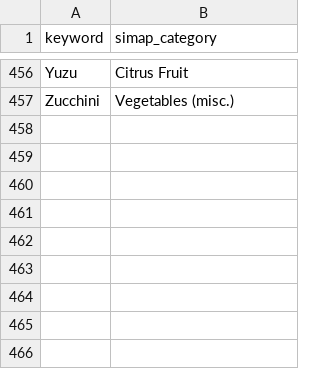
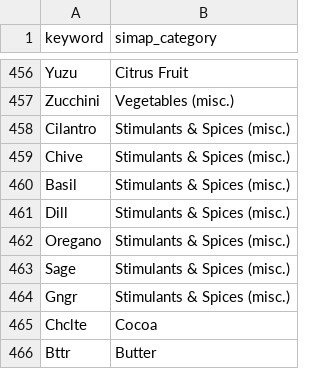
Before and after one commit to celestebasken/procurementdashboard, a CSV file: reference/simap_keyword_dictionary.csv, drawn as a sheet; only a part is shown, gaps mark what is left out; the diff names each change by its address in the sheet, - before the commit and + after, or states it on an @@ line.

```diff
--- a/reference/simap_keyword_dictionary.csv
+++ b/reference/simap_keyword_dictionary.csv
+row 458: Cilantro | Stimulants & Spices (misc.)
+row 459: Chive | Stimulants & Spices (misc.)
+row 460: Basil | Stimulants & Spices (misc.)
+row 461: Dill | Stimulants & Spices (misc.)
+row 462: Oregano | Stimulants & Spices (misc.)
+row 463: Sage | Stimulants & Spices (misc.)
+row 464: Gngr | Stimulants & Spices (misc.)
+row 465: Chclte | Cocoa
+row 466: Bttr | Butter
```
Also changed, not shown: reference/weight_dictionaries/bordenaves_weight_dictionary_by_title.csv, 36 other files.
